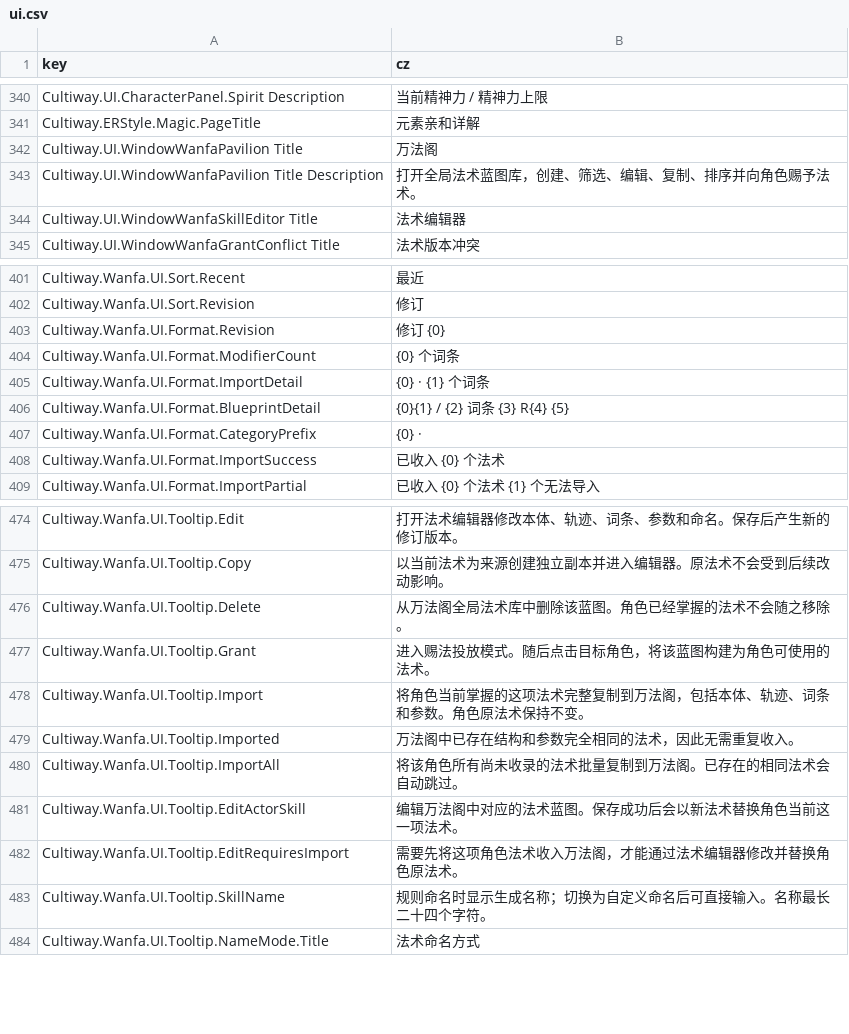
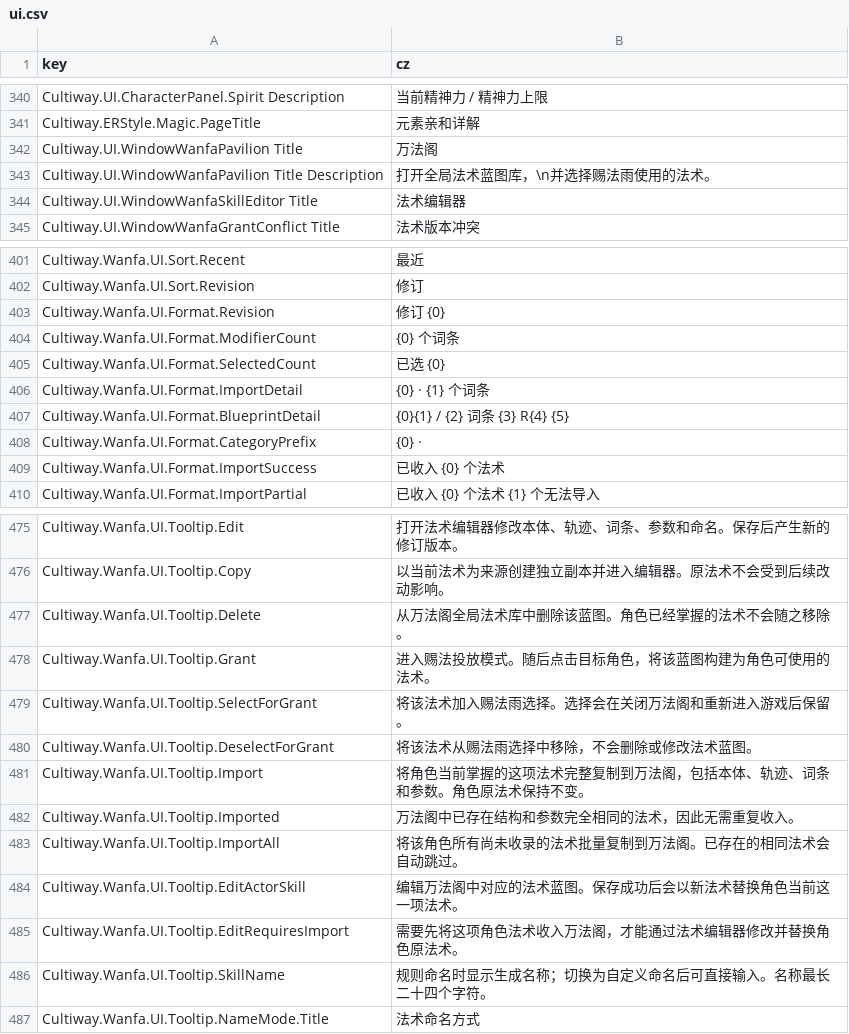
Before and after one commit to inmny/Cultiway-Reborn, a CSV file: Locales/ui.csv, drawn as a sheet; only a part is shown, gaps mark what is left out.

```diff
--- a/Locales/ui.csv
+++ b/Locales/ui.csv
@@ -342,3 +342,3 @@ Cultiway.ERStyle.Magic.PageTitle,元素亲和详解
 Cultiway.UI.WindowWanfaPavilion Title,万法阁
-Cultiway.UI.WindowWanfaPavilion Title Description,打开全局法术蓝图库，创建、筛选、编辑、复制、排序并向角色赐予法术。
+Cultiway.UI.WindowWanfaPavilion Title Description,打开全局法术蓝图库，\n并选择赐法雨使用的法术。
 Cultiway.UI.WindowWanfaSkillEditor Title,法术编辑器
@@ -404,2 +404,3 @@ Cultiway.Wanfa.UI.Format.Revision,修订 {0}
 Cultiway.Wanfa.UI.Format.ModifierCount,{0} 个词条
+Cultiway.Wanfa.UI.Format.SelectedCount,已选 {0}
 Cultiway.Wanfa.UI.Format.ImportDetail,{0} · {1} 个词条
@@ -477,2 +478,4 @@ Cultiway.Wanfa.UI.Tooltip.Delete,从万法阁全局法术库中删除该蓝图
 Cultiway.Wanfa.UI.Tooltip.Grant,进入赐法投放模式。随后点击目标角色，将该蓝图构建为角色可使用的法术。
+Cultiway.Wanfa.UI.Tooltip.SelectForGrant,将该法术加入赐法雨选择。选择会在关闭万法阁和重新进入游戏后保留。
+Cultiway.Wanfa.UI.Tooltip.DeselectForGrant,将该法术从赐法雨选择中移除，不会删除或修改法术蓝图。
 Cultiway.Wanfa.UI.Tooltip.Import,将角色当前掌握的这项法术完整复制到万法阁，包括本体、轨迹、词条和参数。角色原法术保持不变。
```
Also changed, not shown: 4 other files.
